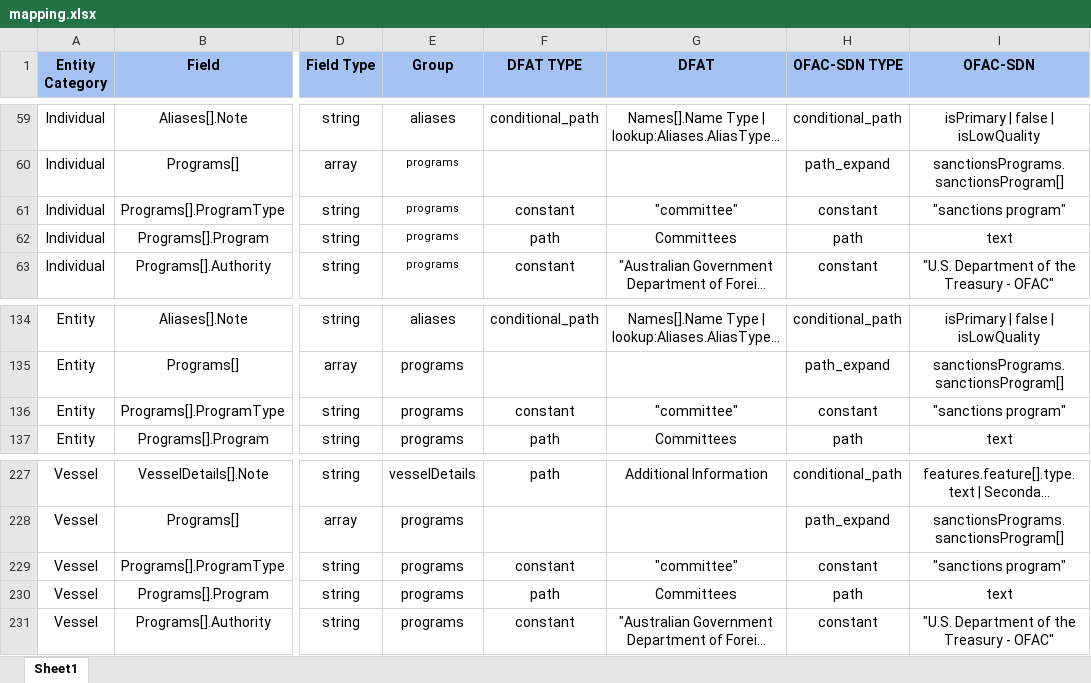
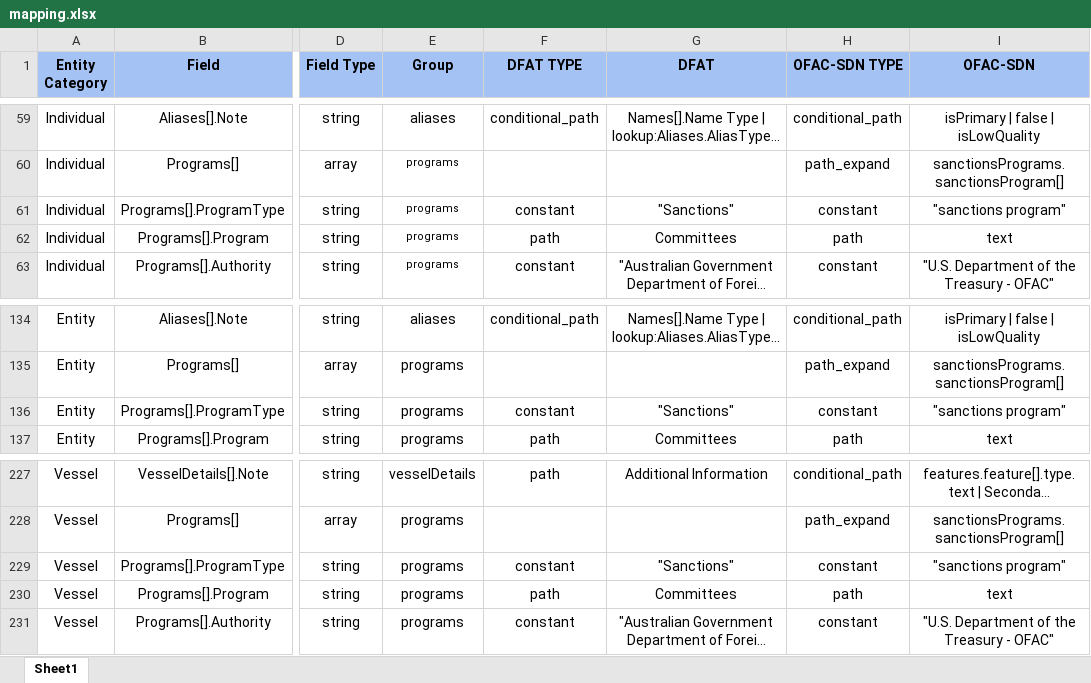
Before and after one commit to VinnoVigilance/python-components, an Excel workbook: data/rules/mapping.xlsx, sheet Sheet1, drawn as a sheet; only a part is shown, gaps mark what is left out; long unchanged cells end in …; values as stored, in another font and other column widths than the file's, no borders; the diff names each change by its address in the sheet, - before the commit and + after, or states it on an @@ line.

Commit message:
refactor: update DFAT mapping and optimize lookup performance

```diff
--- a/data/rules/mapping.xlsx (sheet Sheet1)
+++ b/data/rules/mapping.xlsx (sheet Sheet1)
-G61 (DFAT): "committee"
+G61 (DFAT): "Sanctions"
-G136 (DFAT): "committee"
+G136 (DFAT): "Sanctions"
-G229 (DFAT): "committee"
+G229 (DFAT): "Sanctions"
```
Also changed, not shown: data/rules/preNormalization.xlsx, 8 other files.
